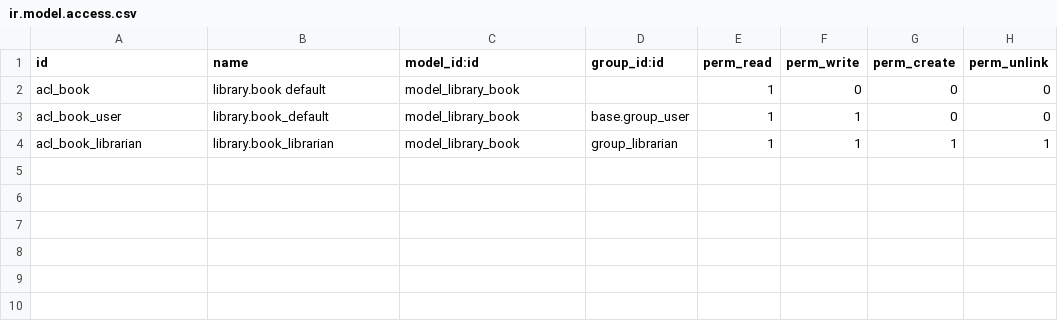
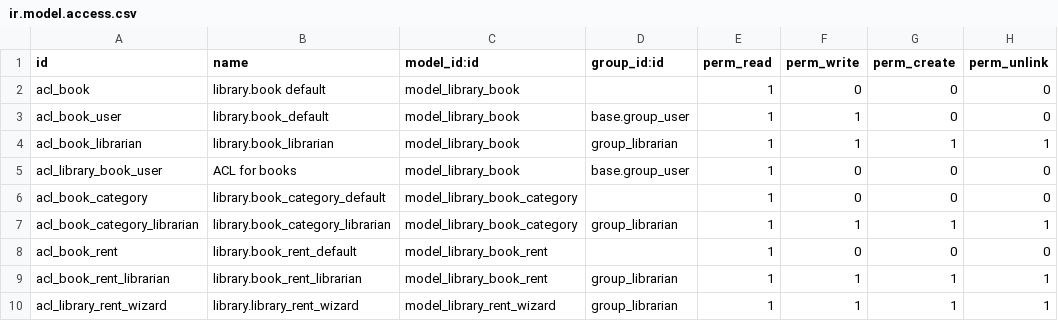
Before and after one commit to Diego-Vasquez/Pruebas, a CSV file: directorio_prueba/my_library/security/ir.model.access.csv, drawn as a sheet.

```diff
--- a/directorio_prueba/my_library/security/ir.model.access.csv
+++ b/directorio_prueba/my_library/security/ir.model.access.csv
@@ -4 +4,7 @@ acl_book_user,library.book_default,model_library_book,base.group_user,1,1,0,0
 acl_book_librarian,library.book_librarian,model_library_book,group_librarian,1,1,1,1
+acl_library_book_user,ACL for books,model_library_book,base.group_user,1,0,0,0
+acl_book_category,library.book_category_default,model_library_book_category,,1,0,0,0
+acl_book_category_librarian,library.book_category_librarian,model_library_book_category,group_librarian,1,1,1,1
+acl_book_rent,library.book_rent_default,model_library_book_rent,,1,0,0,0
+acl_book_rent_librarian,library.book_rent_librarian,model_library_book_rent,group_librarian,1,1,1,1
+acl_library_rent_wizard,library.library_rent_wizard,model_library_rent_wizard,group_librarian,1,1,1,1
```
Also changed, not shown: 12 other files.
